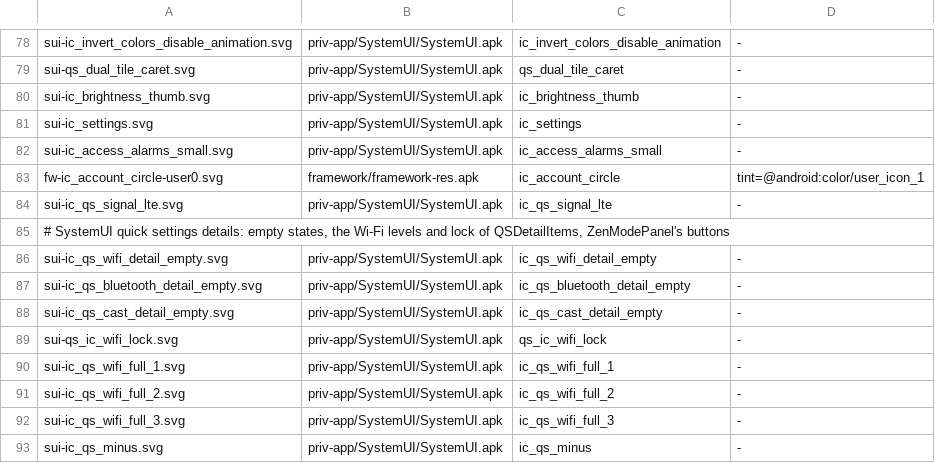
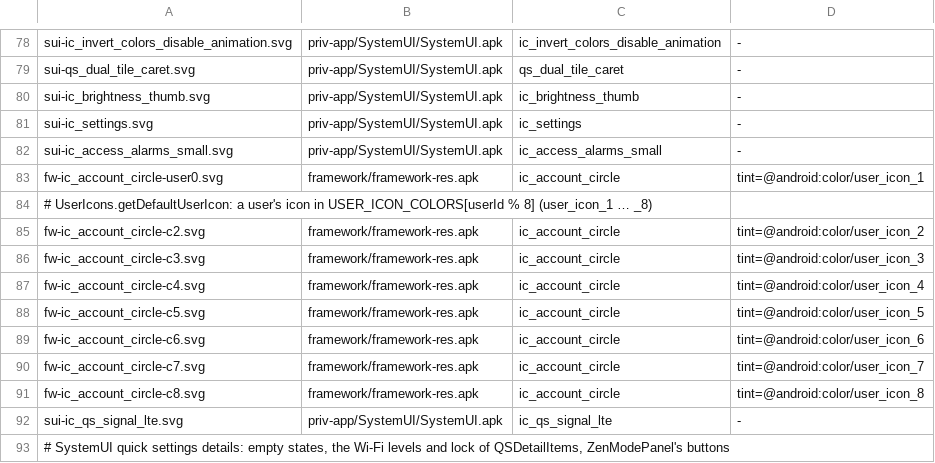
Before and after one commit to szabolevi98/android-time-machine, a TSV file: docs/data/mm-vectors.tsv, drawn as a sheet; only a part is shown, gaps mark what is left out; the shorter side is filled out with more unchanged rows; the diff names each change by its address in the sheet, - before the commit and + after, or states it on an @@ line.

```diff
--- a/docs/data/mm-vectors.tsv
+++ b/docs/data/mm-vectors.tsv
+row 84: # UserIcons.getDefaultUserIcon: a user's icon in USER_ICON_COLORS[userId % 8] (user_icon_1 … _8)
+row 85: fw-ic_account_circle-c2.svg | framework/framework-res.apk | ic_account_circle | tint=@android:color/user_icon_2
+row 86: fw-ic_account_circle-c3.svg | framework/framework-res.apk | ic_account_circle | tint=@android:color/user_icon_3
+row 87: fw-ic_account_circle-c4.svg | framework/framework-res.apk | ic_account_circle | tint=@android:color/user_icon_4
+row 88: fw-ic_account_circle-c5.svg | framework/framework-res.apk | ic_account_circle | tint=@android:color/user_icon_5
+row 89: fw-ic_account_circle-c6.svg | framework/framework-res.apk | ic_account_circle | tint=@android:color/user_icon_6
+row 90: fw-ic_account_circle-c7.svg | framework/framework-res.apk | ic_account_circle | tint=@android:color/user_icon_7
+row 91: fw-ic_account_circle-c8.svg | framework/framework-res.apk | ic_account_circle | tint=@android:color/user_icon_8
```
Also changed, not shown: docs/reports/assets/6.0.1.tsv, 18 other files.
